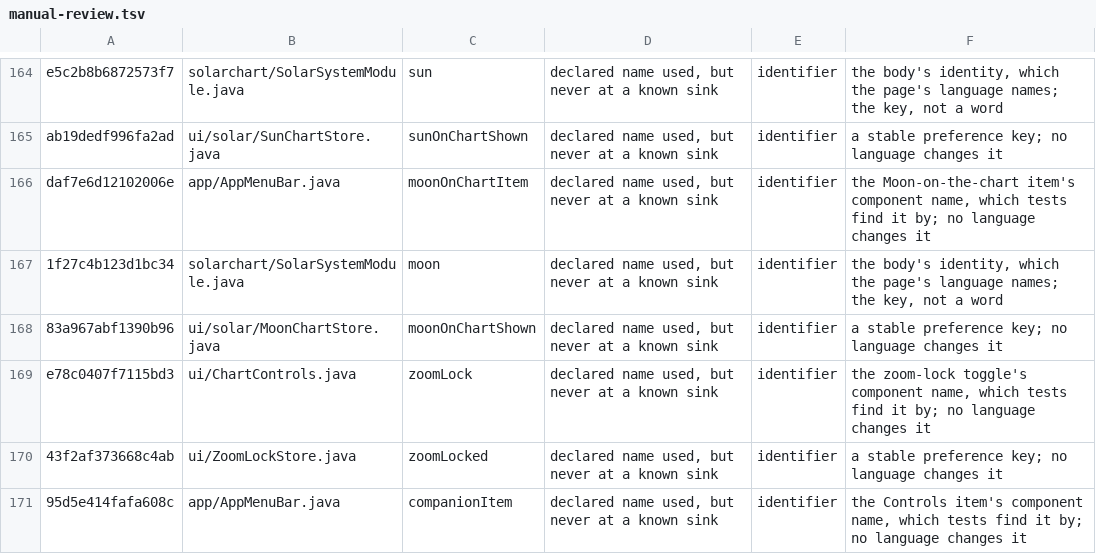
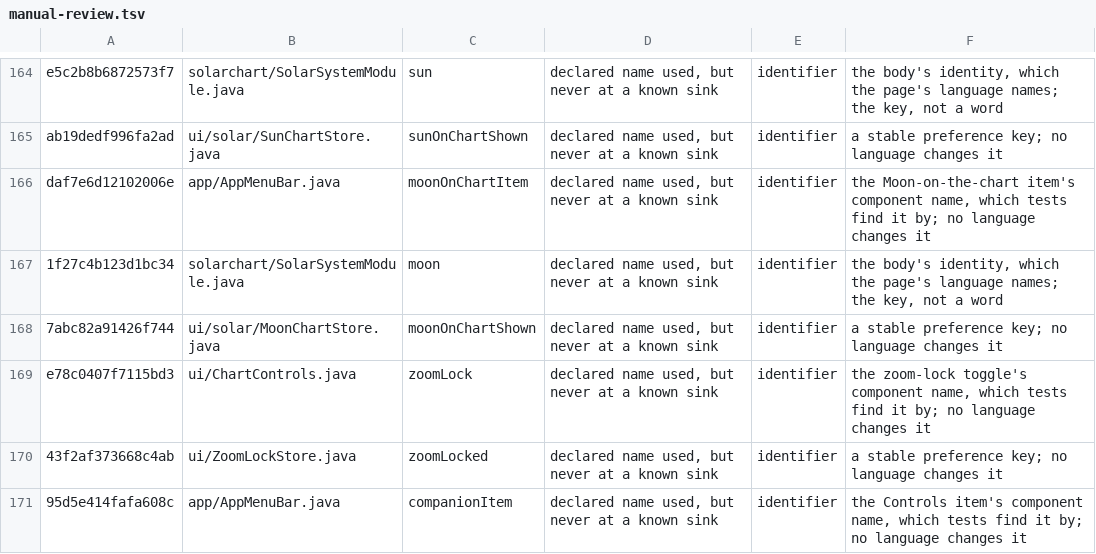
Before and after one commit to Aha43/JUranometria, a TSV file: docs/studies/language-ledger/manual-review.tsv, drawn as a sheet; only a part is shown, gaps mark what is left out.

```diff
--- a/docs/studies/language-ledger/manual-review.tsv
+++ b/docs/studies/language-ledger/manual-review.tsv
@@ -167,3 +167,3 @@ daf7e6d12102006e	app/AppMenuBar.java	moonOnChartItem	declared name used, but nev
 1f27c4b123d1bc34	solarchart/SolarSystemModule.java	moon	declared name used, but never at a known sink	identifier	the body's identity, which the page's language names; the key, not a word
-83a967abf1390b96	ui/solar/MoonChartStore.java	moonOnChartShown	declared name used, but never at a known sink	identifier	a stable preference key; no language changes it
+7abc82a91426f744	ui/solar/MoonChartStore.java	moonOnChartShown	declared name used, but never at a known sink	identifier	a stable preference key; no language changes it
 e78c0407f7115bd3	ui/ChartControls.java	zoomLock	declared name used, but never at a known sink	identifier	the zoom-lock toggle's component name, which tests find it by; no language changes it
```
Also changed, not shown: 54 other files.
